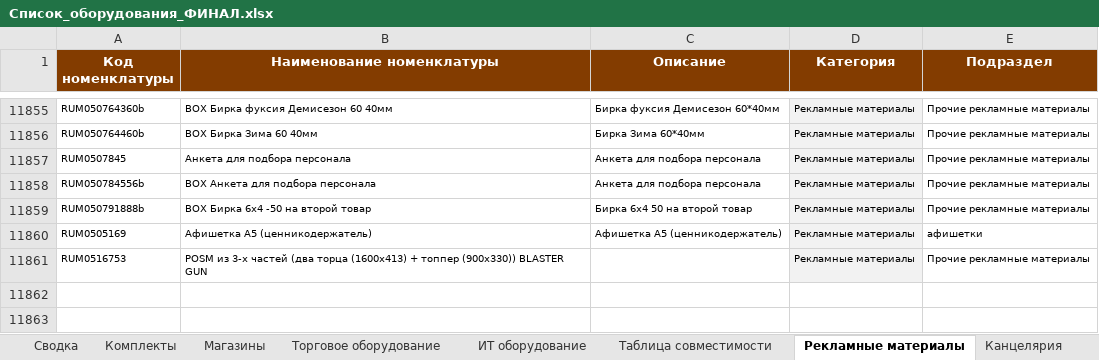
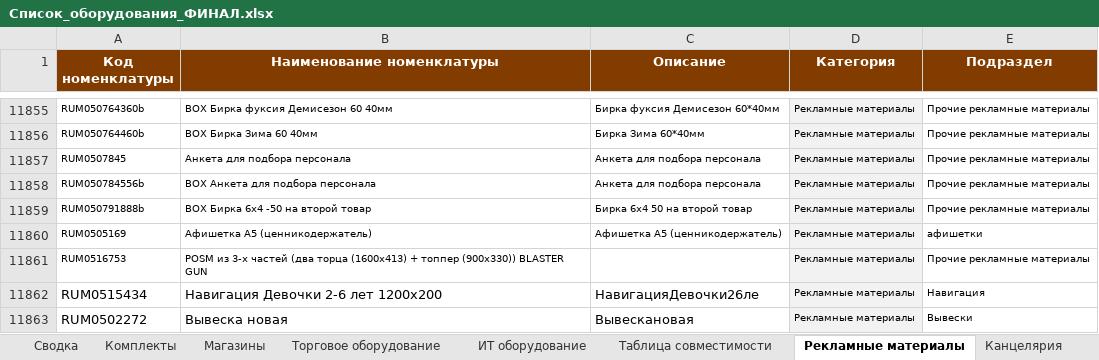
Before and after one commit to skbmaksim82-byte/Portal-zakazov, an Excel workbook: Список_оборудования_ФИНАЛ.xlsx, sheet Рекламные материалы, drawn as a sheet; only a part is shown, gaps mark what is left out; values as stored, in another font and other column widths than the file's, no borders; the diff names each change by its address in the sheet, - before the commit and + after, or states it on an @@ line.

```diff
--- a/Список_оборудования_ФИНАЛ.xlsx (sheet Рекламные материалы)
+++ b/Список_оборудования_ФИНАЛ.xlsx (sheet Рекламные материалы)
+row 11862: RUM0515434 | Навигация Девочки 2-6 лет 1200х200 | НавигацияДевочки26ле | Рекламные материалы | Навигация
+row 11863: RUM0502272 | Вывеска новая | Вывескановая | Рекламные материалы | Вывески
```
Also changed, not shown: sheet Торговое оборудование, sheet Ювелирное оборудование.
